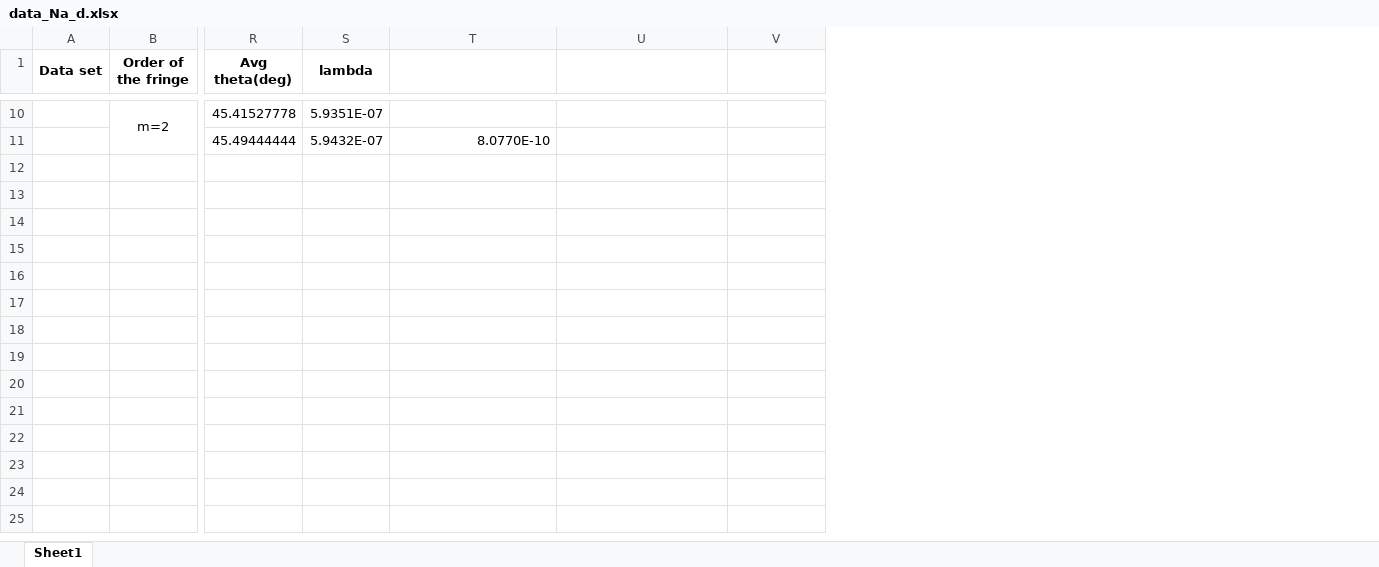
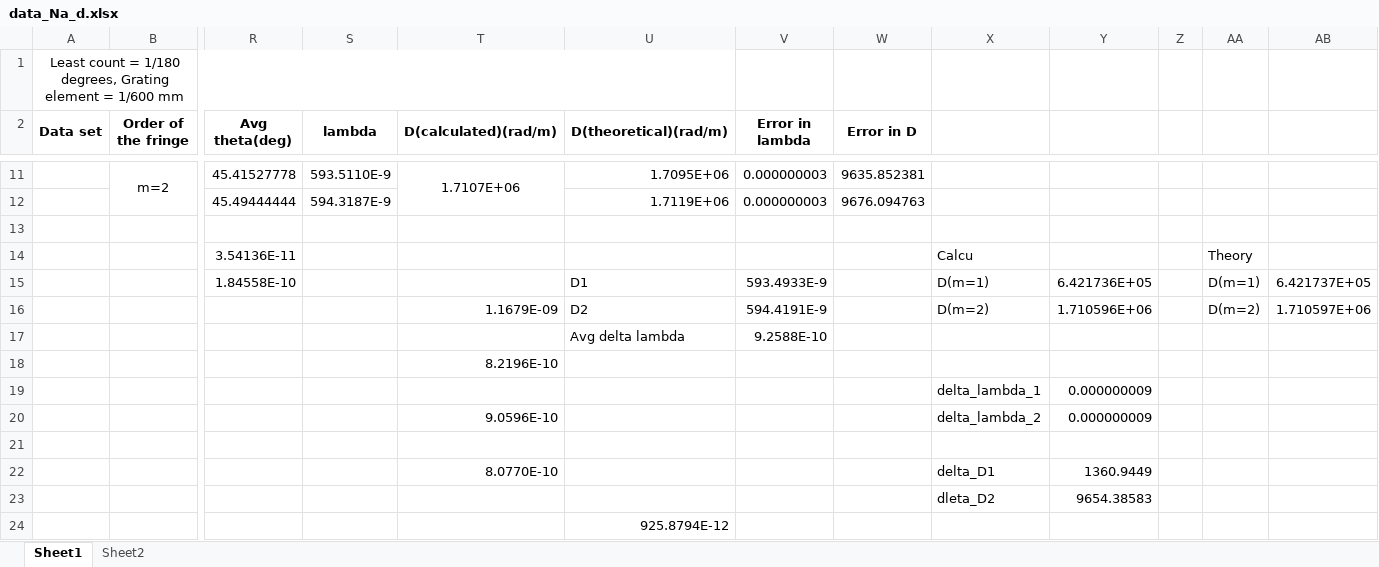
Before and after one commit to sSteam-cube/P_345-P_343-Laboratory-Resources, an Excel workbook: Na d line splitting/data_Na_d.xlsx, sheet Sheet1, drawn as a sheet; only a part is shown, gaps mark what is left out; values as stored, in another font and other column widths than the file's, no borders; removed rows and columns are numbered as before the commit, all else as after; rows hold the shown columns only; the diff covers the shown part only; the diff names each change by its address in the sheet, - before the commit and + after, or states it on an @@ line.

```diff
--- a/Na d line splitting/data_Na_d.xlsx (sheet Sheet1)
+++ b/Na d line splitting/data_Na_d.xlsx (sheet Sheet1)
+sheet tab: Sheet2
-column S (lambda), rows 10-11: 5.9351E-07 | 5.9432E-07
+column S (lambda), rows 11-12: 593.5110E-9 | 594.3187E-9
+column W (Error in D), rows 11-12: 9635.852381 | 9676.094763
+column X, empty
+column Y, empty
+column Z, empty
+column AA, empty
+column AB, empty
+row 1: Least count = 1/180 degrees, Grating element = 1/600 mm
-T2: (empty)
+T2: D(calculated)(rad/m)
+T2:T4 merged
-U2: (empty)
+U2: D(theoretical)(rad/m)
+U2:U4 merged
-V2: (empty)
+V2: Error in lambda
+V2:V4 merged
-T11 (D(calculated)(rad/m)): (empty)
+T11 (D(calculated)(rad/m)): 1.7107E+06
+T11:T12 merged
-U11 (D(theoretical)(rad/m)): (empty)
+U11 (D(theoretical)(rad/m)): 1.7095E+06
-V11:V12 (Error in lambda): (empty)
+V11:V12 (Error in lambda): 0.000000003
-T12 (D(calculated)(rad/m)): 8.0770E-10
+T12 (D(calculated)(rad/m)): (empty)
-U12 (D(theoretical)(rad/m)): (empty)
+U12 (D(theoretical)(rad/m)): 1.7119E+06
+row 13: (empty)
+row 14:  |  | 3.54136E-11 |  |  |  |  |  | Calcu |  |  | Theory
+row 15:  |  | 1.84558E-10 |  |  | D1 | 593.4933E-9 |  | D(m=1) | 6.421736E+05 |  | D(m=1) | 6.421737E+05
+row 16:  |  |  |  | 1.1679E-09 | D2 | 594.4191E-9 |  | D(m=2) | 1.710596E+06 |  | D(m=2) | 1.710597E+06
+row 17:  |  |  |  |  | Avg delta lambda | 9.2588E-10
+row 18:  |  |  |  | 8.2196E-10
+row 19:  |  |  |  |  |  |  |  | delta_lambda_1 | 0.000000009
+row 20:  |  |  |  | 9.0596E-10 |  |  |  | delta_lambda_2 | 0.000000009
+row 21: (empty)
+row 22:  |  |  |  | 8.0770E-10 |  |  |  | delta_D1 | 1360.9449
+row 23:  |  |  |  |  |  |  |  | dleta_D2 | 9654.38583
+row 24:  |  |  |  |  | 925.8794E-12
```
Also changed, not shown: 18 edited cells and merged cells elsewhere in this sheet, formulas that keep their value.
